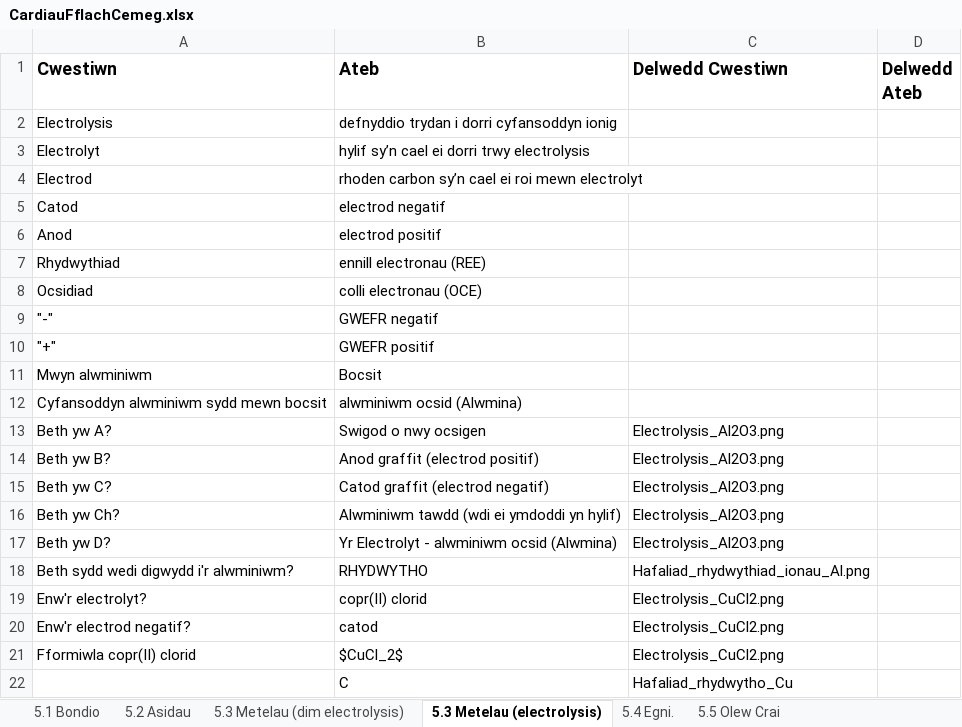
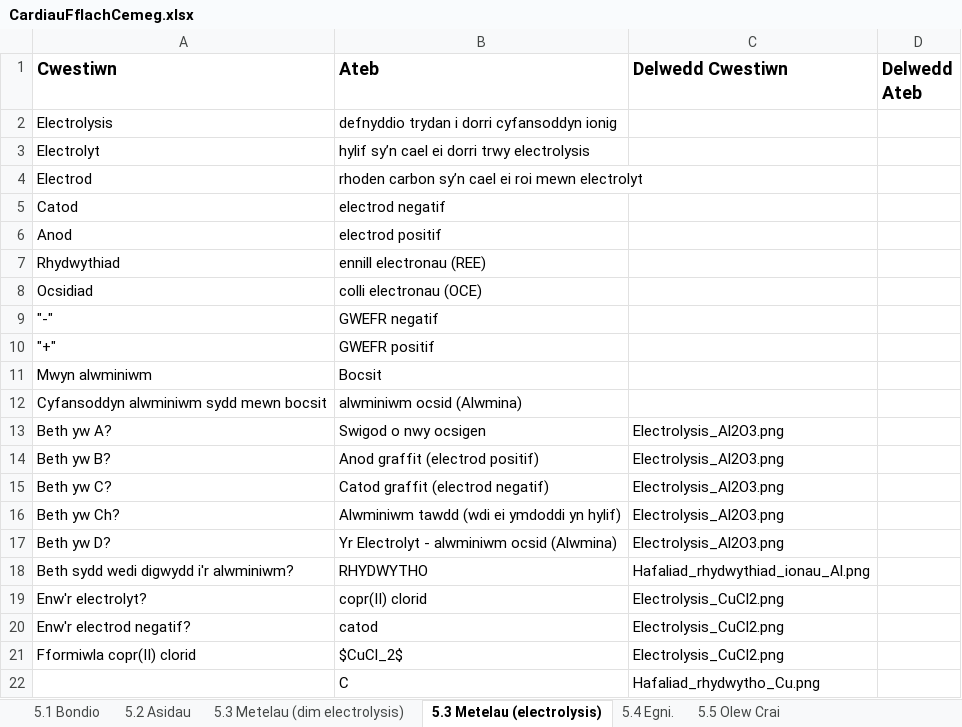
Before and after one commit to GwyddonTryfan/CardiauFflach-TGAU, an Excel workbook: CardiauFflachCemeg.xlsx, sheet 5.3 Metelau (electrolysis), drawn as a sheet; values as stored, in another font and other column widths than the file's, no borders; the diff names each change by its address in the sheet, - before the commit and + after, or states it on an @@ line.

Commit message:
Add files via upload

```diff
--- a/CardiauFflachCemeg.xlsx (sheet 5.3 Metelau (electrolysis))
+++ b/CardiauFflachCemeg.xlsx (sheet 5.3 Metelau (electrolysis))
-C22 (Delwedd Cwestiwn): Hafaliad_rhydwytho_Cu
+C22 (Delwedd Cwestiwn): Hafaliad_rhydwytho_Cu.png
```
